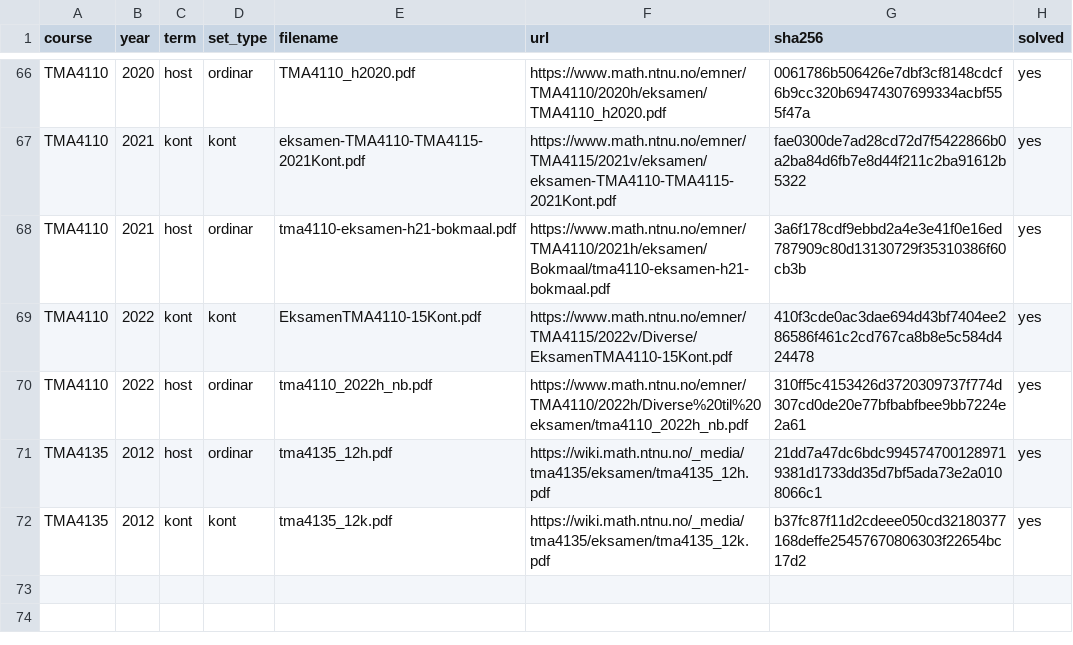
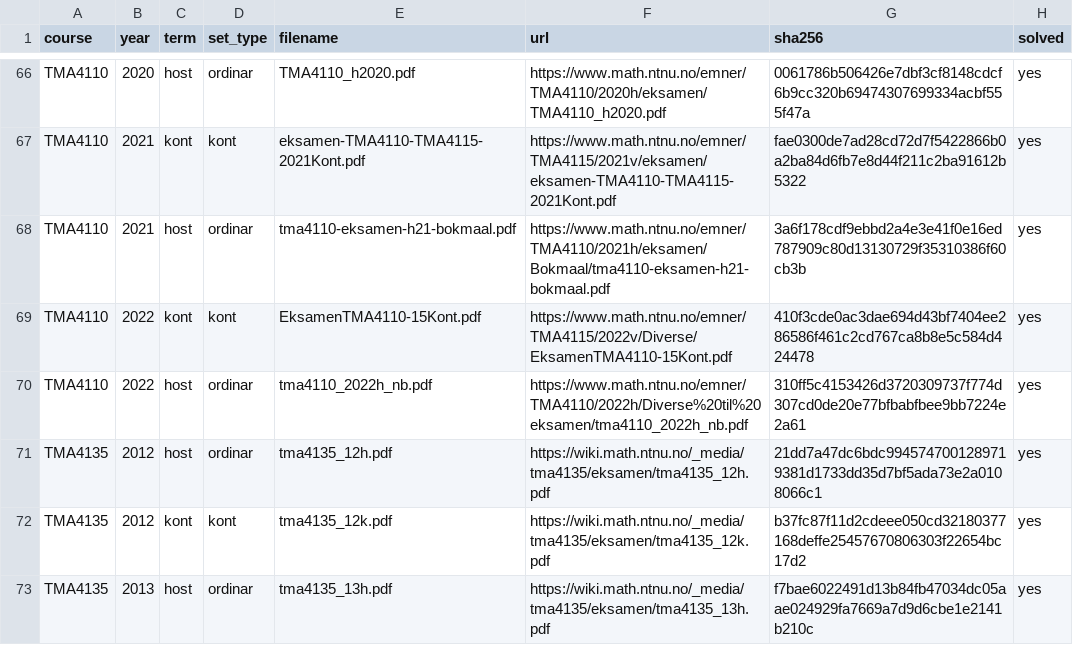
Before and after one commit to Torgersrud/eksamensrelevant4C, a CSV file: sources/MANIFEST.csv, drawn as a sheet; only a part is shown, gaps mark what is left out.

Commit message:
Batch 45: TMA4135 2013-host (4D) - oppgave 2,3,6 + losnar
Bokmalsordinareksamen 5. des 2013 ( lopande hovud i kjelda seier
'TMA315', trykkfeil). Utelote oppgaver: 1 (Laplace/Dirac), 4 (baklengs
Euler), 5 (LU-faktorisering), 7 (Simpson-kode). Integrallikningsloysing
verifisert numerisk med mpmath (konvolusjonsleddet stemmer); cosinusrekkje
og FTCS-skjema kontrollreikna.

```diff
--- a/sources/MANIFEST.csv
+++ b/sources/MANIFEST.csv
@@ -72 +72,2 @@ TMA4135,2012,host,ordinar,tma4135_12h.pdf,https://wiki.math.ntnu.no/_media/tma41
 TMA4135,2012,kont,kont,tma4135_12k.pdf,https://wiki.math.ntnu.no/_media/tma4135/eksamen/tma4135_12k.pdf,b37fc87f11d2cdeee050cd32180377168deffe25457670806303f22654bc17d2,yes
+TMA4135,2013,host,ordinar,tma4135_13h.pdf,https://wiki.math.ntnu.no/_media/tma4135/eksamen/tma4135_13h.pdf,f7bae6022491d13b84fb47034dc05aae024929fa7669a7d9d6cbe1e2141b210c,yes
```
Also changed, not shown: 9 other files.
